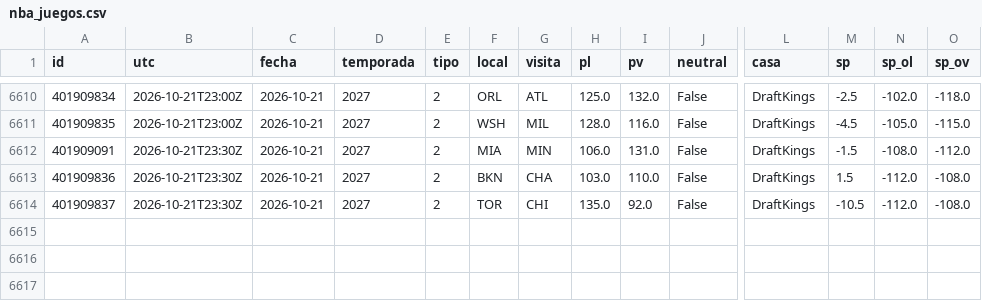
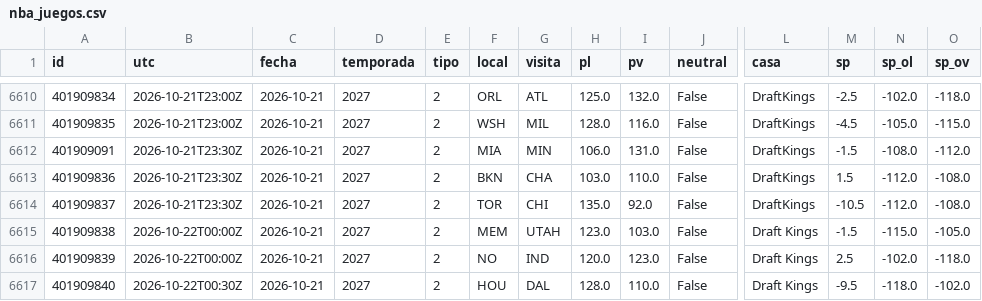
Before and after one commit to robertoaguilar1912-del/laliga-analisis, a CSV file: data/raw/nba_juegos.csv, drawn as a sheet; only a part is shown, gaps mark what is left out; rows hold the shown columns only; the diff names each change by its address in the sheet, - before the commit and + after, or states it on an @@ line.

```diff
--- a/data/raw/nba_juegos.csv
+++ b/data/raw/nba_juegos.csv
+row 6615: 401909838 | 2026-10-22T00:00Z | 2026-10-21 | 2027 | 2 | MEM | UTAH | 123.0 | 103.0 | False | Draft Kings | -1.5 | -115.0 | -105.0
+row 6616: 401909839 | 2026-10-22T00:00Z | 2026-10-21 | 2027 | 2 | NO | IND | 120.0 | 123.0 | False | Draft Kings | 2.5 | -102.0 | -118.0
+row 6617: 401909840 | 2026-10-22T00:30Z | 2026-10-21 | 2027 | 2 | HOU | DAL | 128.0 | 110.0 | False | Draft Kings | -9.5 | -118.0 | -102.0
```
Also changed, not shown: data/raw/nba_box_2027.csv, 20 other files.
